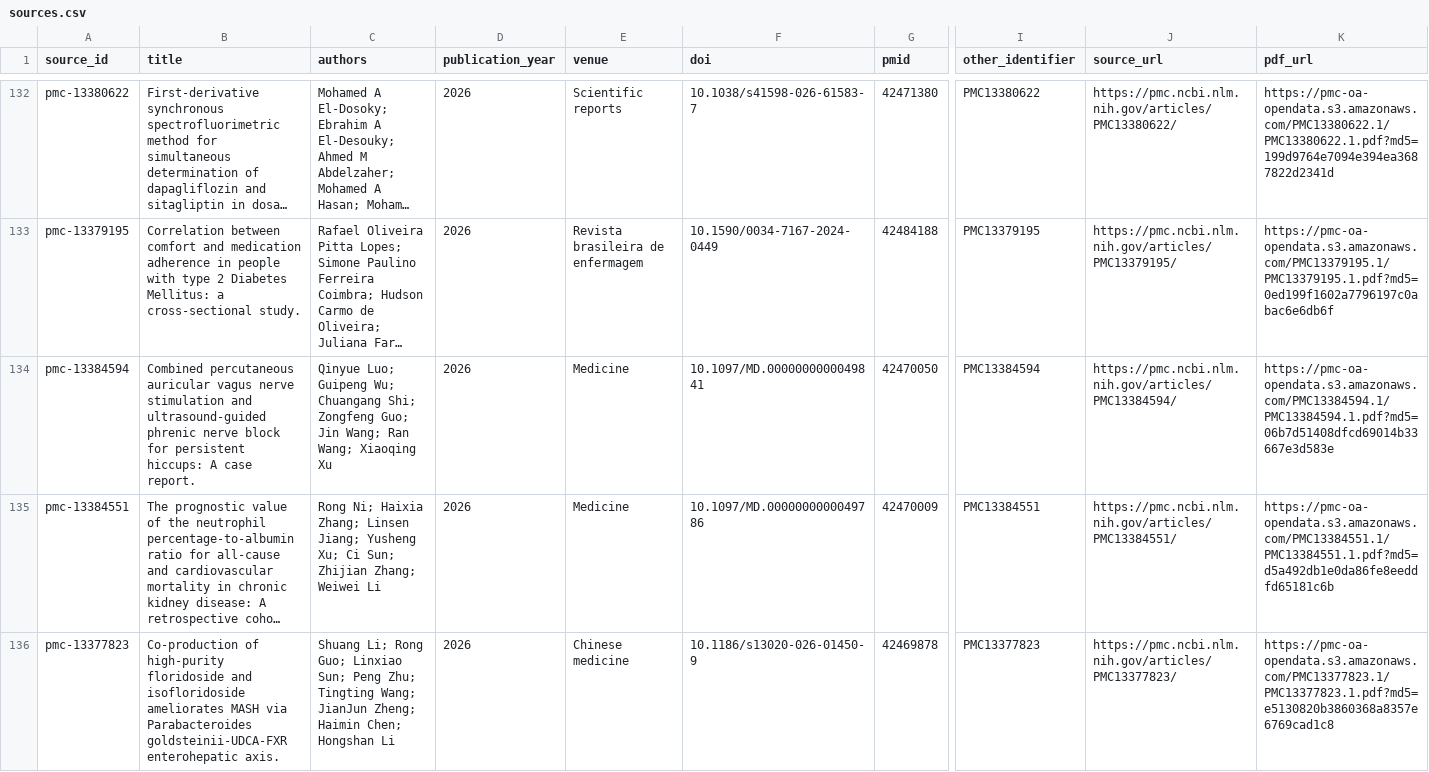
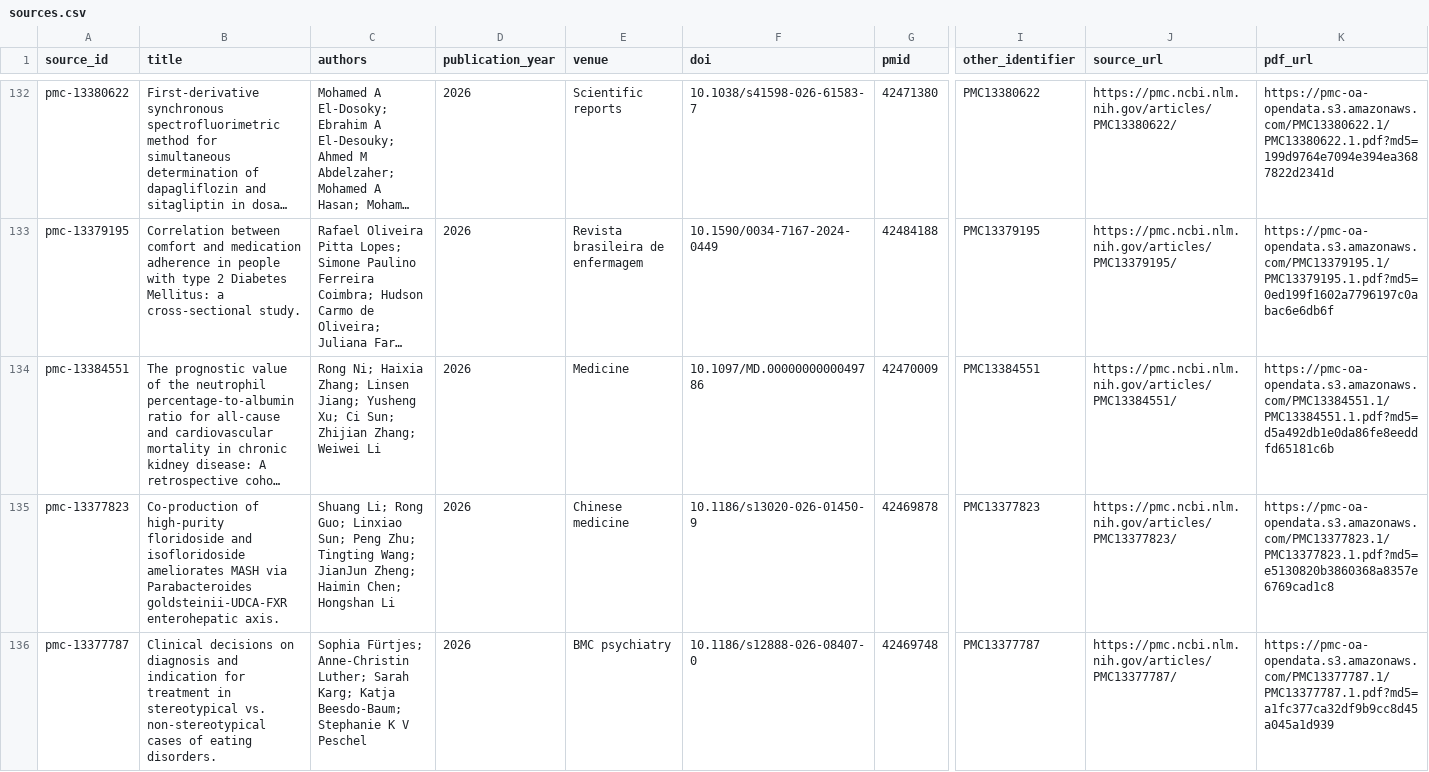
Before and after one commit to jweter/knowledge-engine-core, a CSV file: data/corpora/glp1_weight_loss/sources.csv, drawn as a sheet; only a part is shown, gaps mark what is left out; the shorter side is filled out with more unchanged rows; long unchanged cells end in …; rows hold the shown columns only; the diff names each change by its address in the sheet, - before the commit and + after, or states it on an @@ line.

```diff
--- a/data/corpora/glp1_weight_loss/sources.csv
+++ b/data/corpora/glp1_weight_loss/sources.csv
-row 134: pmc-13384594 | Combined percutaneous auricular vagus nerve stimulation and ultrasound-guided phrenic nerve block for persistent hiccups: A case report. | Qinyue Luo; Guipeng Wu; Chuangang Shi; Zongfeng Guo; Jin Wang; Ran Wang; Xiaoqing Xu | 2026 | Medicine | 10.1097/MD.0000000000049841 | 42470050 | PMC13384594 | https://pmc.ncbi.nlm.nih.gov/articles/PMC13384594/ | https://pmc-oa-opendata.s3.amazonaws.com/PMC13384594.1/PMC13384594.1.pdf?md5=06b7d51408dfcd69014b33667e3d583e
```
Also changed, not shown: 3 other files.
